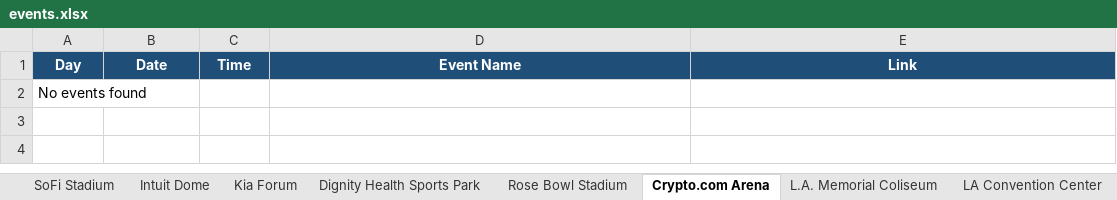
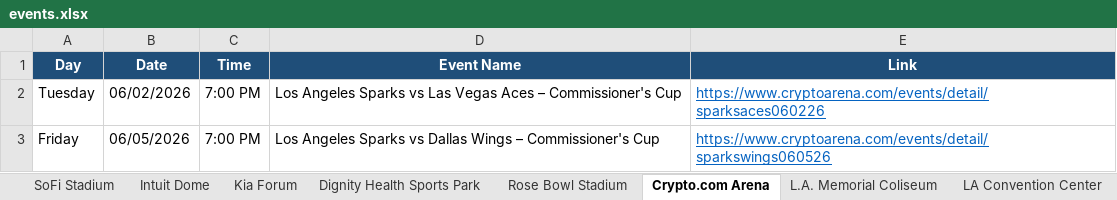
Before and after one commit to hannahlee-vzw/southern_california_events, an Excel workbook: docs/events.xlsx, sheet Crypto.com Arena, drawn as a sheet; values as stored, in another font and other column widths than the file's, no borders; removed rows and columns are numbered as before the commit, all else as after; the diff names each change by its address in the sheet, - before the commit and + after, or states it on an @@ line.

```diff
--- a/docs/events.xlsx (sheet Crypto.com Arena)
+++ b/docs/events.xlsx (sheet Crypto.com Arena)
-row 2: No events found
+row 2: Tuesday | 06/02/2026 | 7:00 PM | Los Angeles Sparks vs Las Vegas Aces – Commissioner's Cup | https://www.cryptoarena.com/events/detail/sparksaces060226
+row 3: Friday | 06/05/2026 | 7:00 PM | Los Angeles Sparks vs Dallas Wings – Commissioner's Cup | https://www.cryptoarena.com/events/detail/sparkswings060526
```
Also changed, not shown: 2 other files.
